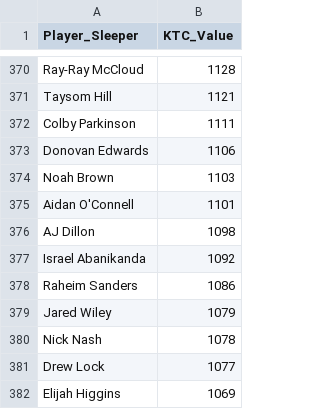
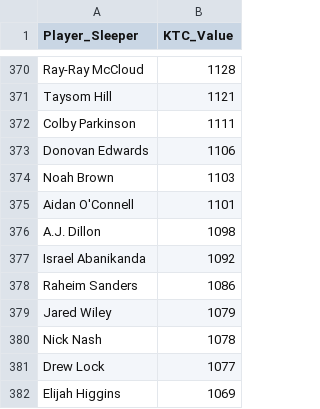
Before and after one commit to Redwards2/Sleeper-Trade-Scout, a CSV file: ktc_values.csv, drawn as a sheet; only a part is shown, gaps mark what is left out.

Commit message:
Update ktc_values.csv

```diff
--- a/ktc_values.csv
+++ b/ktc_values.csv
@@ -375,3 +375,3 @@ Noah Brown,1103
 Aidan O'Connell,1101
-AJ Dillon,1098
+A.J. Dillon,1098
 Israel Abanikanda,1092
```
